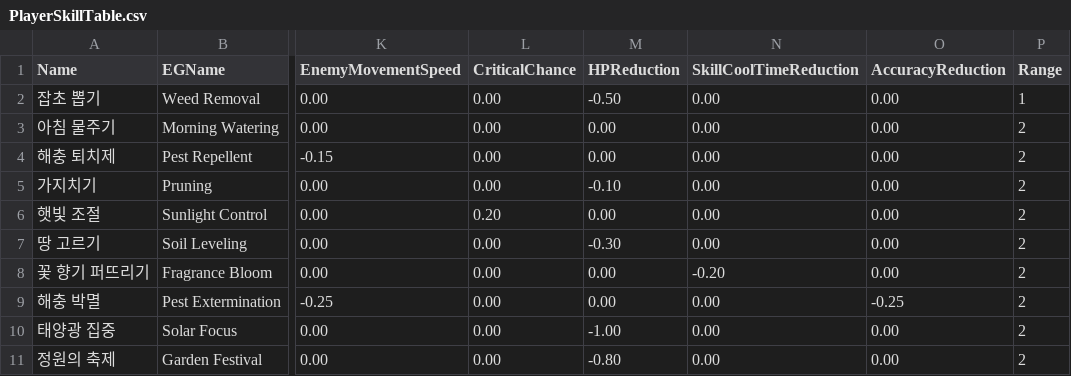
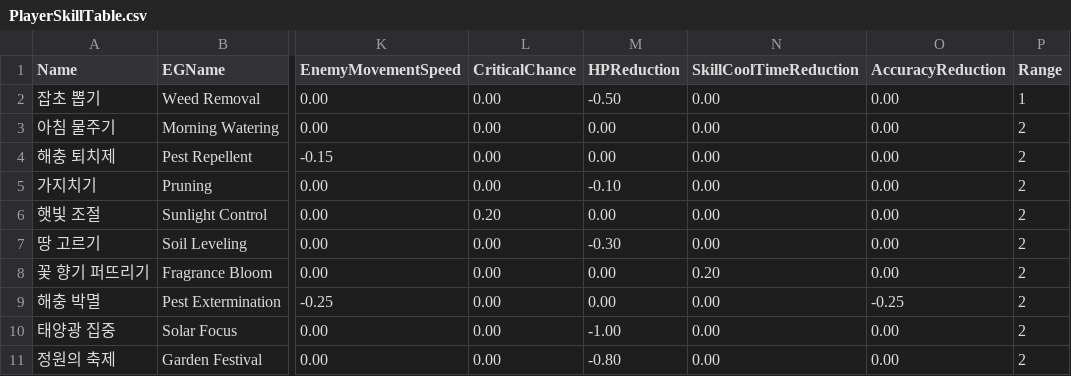
Before and after one commit to uihyun420/Guardner, a CSV file: Guardner/Assets/Resources/DataTables/PlayerSkillTable.csv, drawn as a sheet; only a part is shown, gaps mark what is left out; the diff names each change by its address in the sheet, - before the commit and + after, or states it on an @@ line.

```diff
--- a/Guardner/Assets/Resources/DataTables/PlayerSkillTable.csv
+++ b/Guardner/Assets/Resources/DataTables/PlayerSkillTable.csv
-N8 (SkillCoolTimeReduction): -0.20
+N8 (SkillCoolTimeReduction): 0.20
```
Also changed, not shown: Guardner/Assets/Resources/DataTables/MonsterTable.csv, 2 other files.
